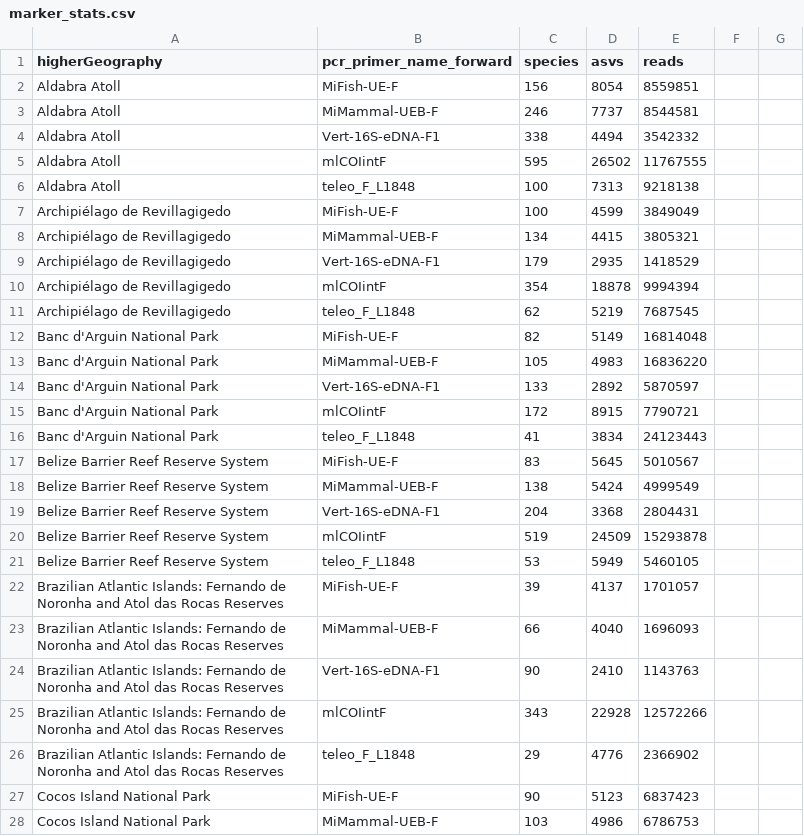
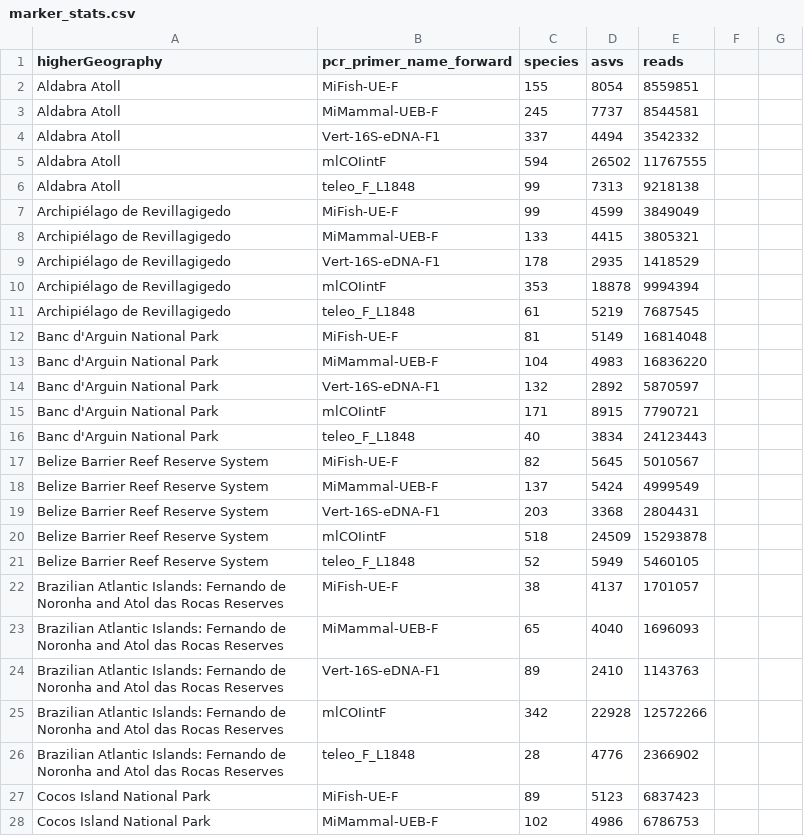
Before and after one commit to iobis/edna-analysis-summaries, a CSV file: results/marker_stats.csv, drawn as a sheet; only a part is shown; the diff covers the shown part only.

Commit message:
fix for no species

```diff
--- a/results/marker_stats.csv
+++ b/results/marker_stats.csv
@@ -1,28 +1,28 @@
 higherGeography,pcr_primer_name_forward,species,asvs,reads
-Aldabra Atoll,MiFish-UE-F,156,8054,8559851
-Aldabra Atoll,MiMammal-UEB-F,246,7737,8544581
-Aldabra Atoll,Vert-16S-eDNA-F1,338,4494,3542332
-Aldabra Atoll,mlCOIintF,595,26502,11767555
-Aldabra Atoll,teleo_F_L1848,100,7313,9218138
-Archipiélago de Revillagigedo,MiFish-UE-F,100,4599,3849049
-Archipiélago de Revillagigedo,MiMammal-UEB-F,134,4415,3805321
-Archipiélago de Revillagigedo,Vert-16S-eDNA-F1,179,2935,1418529
-Archipiélago de Revillagigedo,mlCOIintF,354,18878,9994394
-Archipiélago de Revillagigedo,teleo_F_L1848,62,5219,7687545
-Banc d'Arguin National Park,MiFish-UE-F,82,5149,16814048
-Banc d'Arguin National Park,MiMammal-UEB-F,105,4983,16836220
-Banc d'Arguin National Park,Vert-16S-eDNA-F1,133,2892,5870597
-Banc d'Arguin National Park,mlCOIintF,172,8915,7790721
-Banc d'Arguin National Park,teleo_F_L1848,41,3834,24123443
-Belize Barrier Reef Reserve System,MiFish-UE-F,83,5645,5010567
-Belize Barrier Reef Reserve System,MiMammal-UEB-F,138,5424,4999549
-Belize Barrier Reef Reserve System,Vert-16S-eDNA-F1,204,3368,2804431
-Belize Barrier Reef Reserve System,mlCOIintF,519,24509,15293878
-Belize Barrier Reef Reserve System,teleo_F_L1848,53,5949,5460105
-Brazilian Atlantic Islands: Fernando de Noronha and Atol das Rocas Reserves,MiFish-UE-F,39,4137,1701057
-Brazilian Atlantic Islands: Fernando de Noronha and Atol das Rocas Reserves,MiMammal-UEB-F,66,4040,1696093
-Brazilian Atlantic Islands: Fernando de Noronha and Atol das Rocas Reserves,Vert-16S-eDNA-F1,90,2410,1143763
-Brazilian Atlantic Islands: Fernando de Noronha and Atol das Rocas Reserves,mlCOIintF,343,22928,12572266
-Brazilian Atlantic Islands: Fernando de Noronha and Atol das Rocas Reserves,teleo_F_L1848,29,4776,2366902
-Cocos Island National Park,MiFish-UE-F,90,5123,6837423
-Cocos Island National Park,MiMammal-UEB-F,103,4986,6786753
+Aldabra Atoll,MiFish-UE-F,155,8054,8559851
+Aldabra Atoll,MiMammal-UEB-F,245,7737,8544581
+Aldabra Atoll,Vert-16S-eDNA-F1,337,4494,3542332
+Aldabra Atoll,mlCOIintF,594,26502,11767555
+Aldabra Atoll,teleo_F_L1848,99,7313,9218138
+Archipiélago de Revillagigedo,MiFish-UE-F,99,4599,3849049
+Archipiélago de Revillagigedo,MiMammal-UEB-F,133,4415,3805321
+Archipiélago de Revillagigedo,Vert-16S-eDNA-F1,178,2935,1418529
+Archipiélago de Revillagigedo,mlCOIintF,353,18878,9994394
+Archipiélago de Revillagigedo,teleo_F_L1848,61,5219,7687545
+Banc d'Arguin National Park,MiFish-UE-F,81,5149,16814048
+Banc d'Arguin National Park,MiMammal-UEB-F,104,4983,16836220
+Banc d'Arguin National Park,Vert-16S-eDNA-F1,132,2892,5870597
+Banc d'Arguin National Park,mlCOIintF,171,8915,7790721
+Banc d'Arguin National Park,teleo_F_L1848,40,3834,24123443
+Belize Barrier Reef Reserve System,MiFish-UE-F,82,5645,5010567
+Belize Barrier Reef Reserve System,MiMammal-UEB-F,137,5424,4999549
+Belize Barrier Reef Reserve System,Vert-16S-eDNA-F1,203,3368,2804431
+Belize Barrier Reef Reserve System,mlCOIintF,518,24509,15293878
+Belize Barrier Reef Reserve System,teleo_F_L1848,52,5949,5460105
+Brazilian Atlantic Islands: Fernando de Noronha and Atol das Rocas Reserves,MiFish-UE-F,38,4137,1701057
+Brazilian Atlantic Islands: Fernando de Noronha and Atol das Rocas Reserves,MiMammal-UEB-F,65,4040,1696093
+Brazilian Atlantic Islands: Fernando de Noronha and Atol das Rocas Reserves,Vert-16S-eDNA-F1,89,2410,1143763
+Brazilian Atlantic Islands: Fernando de Noronha and Atol das Rocas Reserves,mlCOIintF,342,22928,12572266
+Brazilian Atlantic Islands: Fernando de Noronha and Atol das Rocas Reserves,teleo_F_L1848,28,4776,2366902
+Cocos Island National Park,MiFish-UE-F,89,5123,6837423
+Cocos Island National Park,MiMammal-UEB-F,102,4986,6786753
```
Also changed, not shown: 73 edited cells elsewhere in this file, results/stats.csv, 2 other files.
